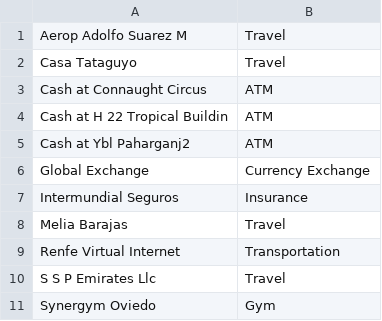
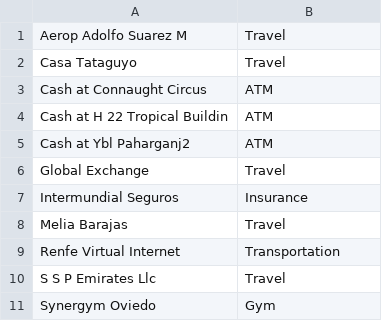
Before and after one commit to pablovazquezg/expense-manager, a CSV file: data/ref_data/archive/20230613213159446695_ref_stage.csv (was data/ref_data/interim/20230613145546814514_ref_stage.csv), drawn as a sheet.

```diff
--- a/data/ref_data/interim/20230613145546814514_ref_stage.csv
+++ b/data/ref_data/archive/20230613213159446695_ref_stage.csv
@@ -5,3 +5,3 @@ Cash at H 22 Tropical Buildin,ATM
 Cash at Ybl Paharganj2,ATM
-Global Exchange,Currency Exchange
+Global Exchange,Travel
 Intermundial Seguros,Insurance
```
Also changed, not shown: 53 other files.
